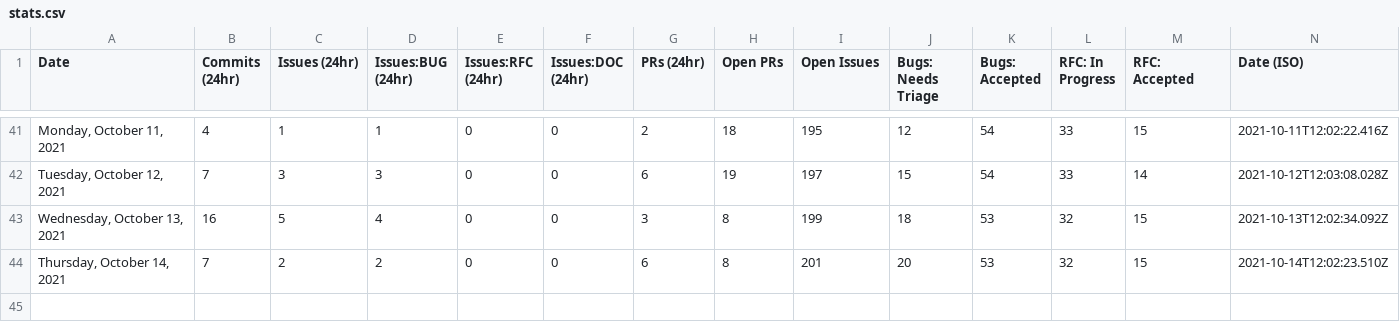
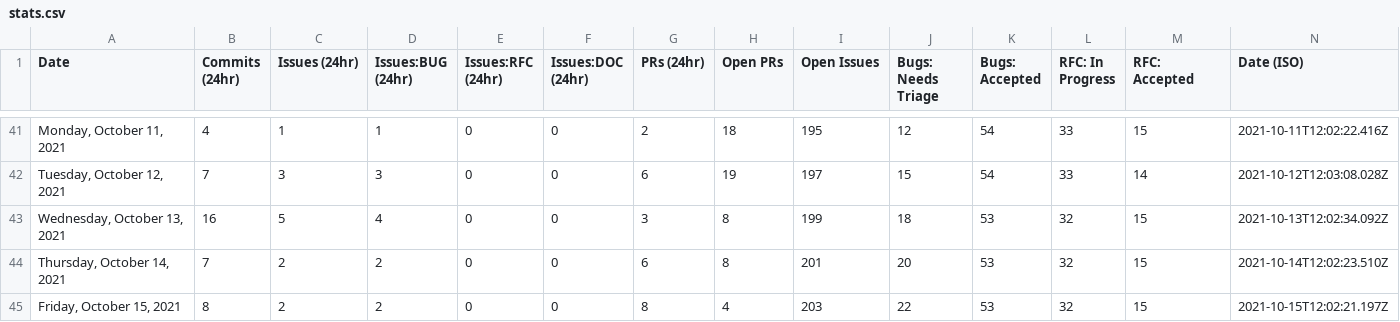
Before and after one commit to withastro/astro, a CSV file: scripts/stats/stats.csv, drawn as a sheet; only a part is shown, gaps mark what is left out; the diff names each change by its address in the sheet, - before the commit and + after, or states it on an @@ line.

```diff
--- a/scripts/stats/stats.csv
+++ b/scripts/stats/stats.csv
+row 45: Friday, October 15, 2021 | 8 | 2 | 2 | 0 | 0 | 8 | 4 | 203 | 22 | 53 | 32 | 15 | 2021-10-15T12:02:21.197Z
```
